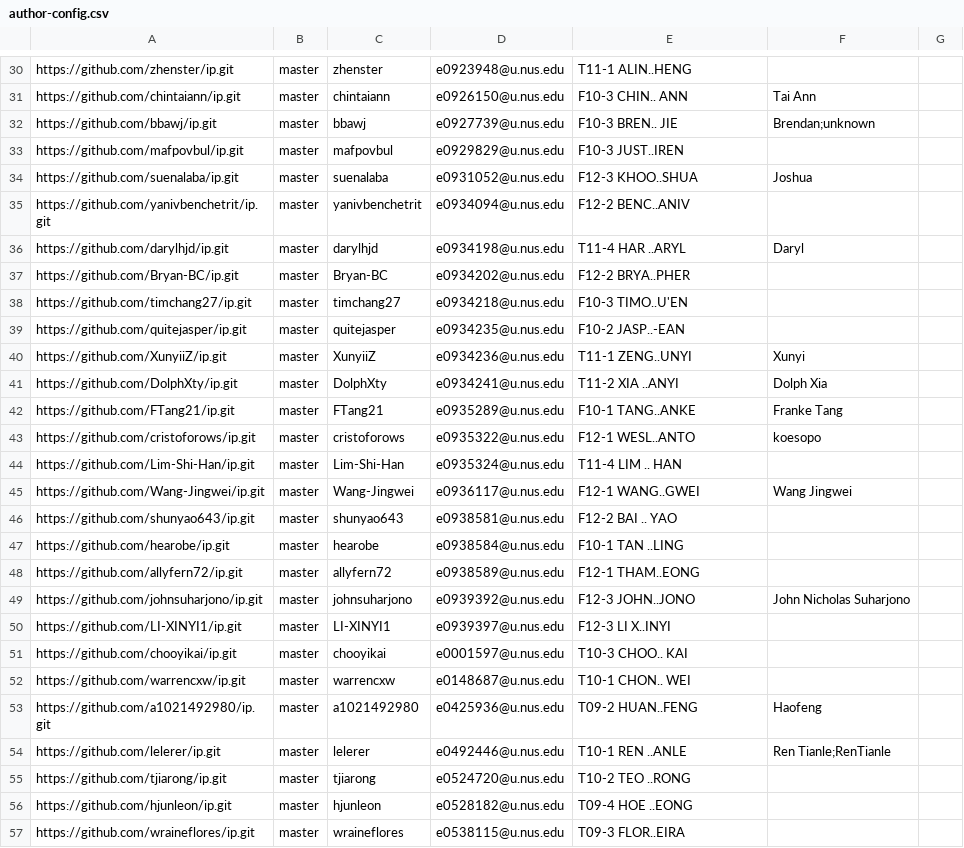
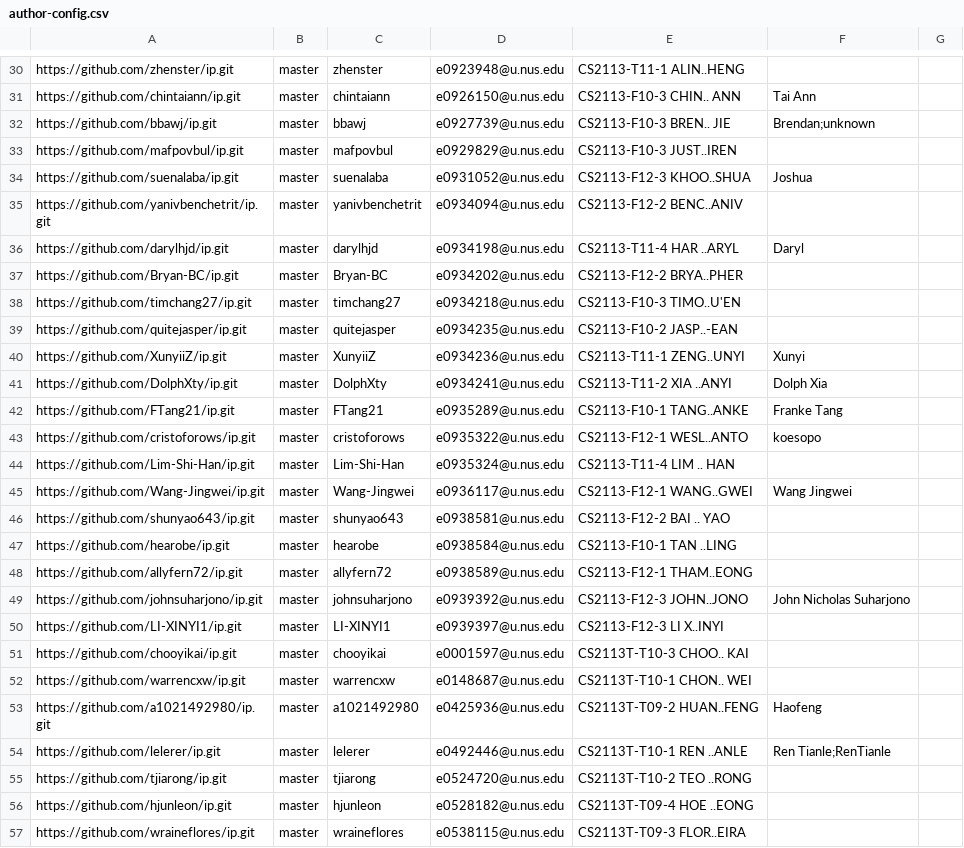
Before and after one commit to nus-cs2113-AY2122S2/ip-dashboard, a CSV file: configs/author-config.csv, drawn as a sheet; only a part is shown, gaps mark what is left out; the diff covers the shown part only; the diff names each change by its address in the sheet, - before the commit and + after, or states it on an @@ line.

```diff
--- a/configs/author-config.csv
+++ b/configs/author-config.csv
-E30: T11-1 ALIN..HENG
+E30: CS2113-T11-1 ALIN..HENG
-E31: F10-3 CHIN.. ANN
+E31: CS2113-F10-3 CHIN.. ANN
-E32: F10-3 BREN.. JIE
+E32: CS2113-F10-3 BREN.. JIE
-E33: F10-3 JUST..IREN
+E33: CS2113-F10-3 JUST..IREN
-E34: F12-3 KHOO..SHUA
+E34: CS2113-F12-3 KHOO..SHUA
-E35: F12-2 BENC..ANIV
+E35: CS2113-F12-2 BENC..ANIV
-E36: T11-4 HAR ..ARYL
+E36: CS2113-T11-4 HAR ..ARYL
-E37: F12-2 BRYA..PHER
+E37: CS2113-F12-2 BRYA..PHER
-E38: F10-3 TIMO..U'EN
+E38: CS2113-F10-3 TIMO..U'EN
-E39: F10-2 JASP..-EAN
+E39: CS2113-F10-2 JASP..-EAN
-E40: T11-1 ZENG..UNYI
+E40: CS2113-T11-1 ZENG..UNYI
-E41: T11-2 XIA ..ANYI
+E41: CS2113-T11-2 XIA ..ANYI
-E42: F10-1 TANG..ANKE
+E42: CS2113-F10-1 TANG..ANKE
-E43: F12-1 WESL..ANTO
+E43: CS2113-F12-1 WESL..ANTO
-E44: T11-4 LIM .. HAN
+E44: CS2113-T11-4 LIM .. HAN
-E45: F12-1 WANG..GWEI
+E45: CS2113-F12-1 WANG..GWEI
-E46: F12-2 BAI .. YAO
+E46: CS2113-F12-2 BAI .. YAO
-E47: F10-1 TAN ..LING
+E47: CS2113-F10-1 TAN ..LING
-E48: F12-1 THAM..EONG
+E48: CS2113-F12-1 THAM..EONG
-E49: F12-3 JOHN..JONO
+E49: CS2113-F12-3 JOHN..JONO
-E50: F12-3 LI X..INYI
+E50: CS2113-F12-3 LI X..INYI
-E51: T10-3 CHOO.. KAI
+E51: CS2113T-T10-3 CHOO.. KAI
-E52: T10-1 CHON.. WEI
+E52: CS2113T-T10-1 CHON.. WEI
-E53: T09-2 HUAN..FENG
+E53: CS2113T-T09-2 HUAN..FENG
-E54: T10-1 REN ..ANLE
+E54: CS2113T-T10-1 REN ..ANLE
-E55: T10-2 TEO ..RONG
+E55: CS2113T-T10-2 TEO ..RONG
-E56: T09-4 HOE ..EONG
+E56: CS2113T-T09-4 HOE ..EONG
-E57: T09-3 FLOR..EIRA
+E57: CS2113T-T09-3 FLOR..EIRA
```
Also changed, not shown: 61 edited cells elsewhere in this file.
